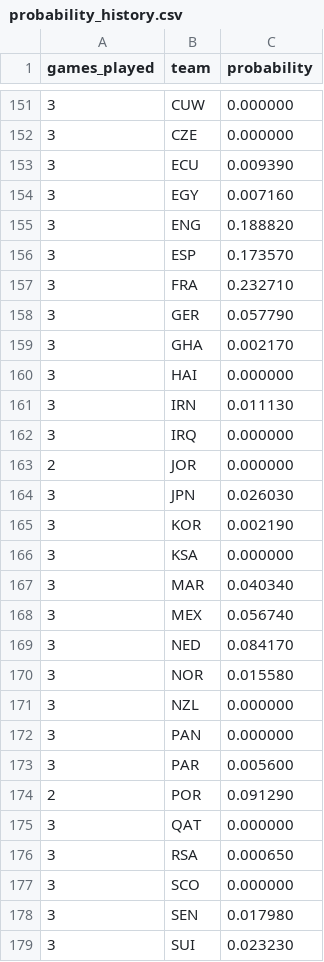
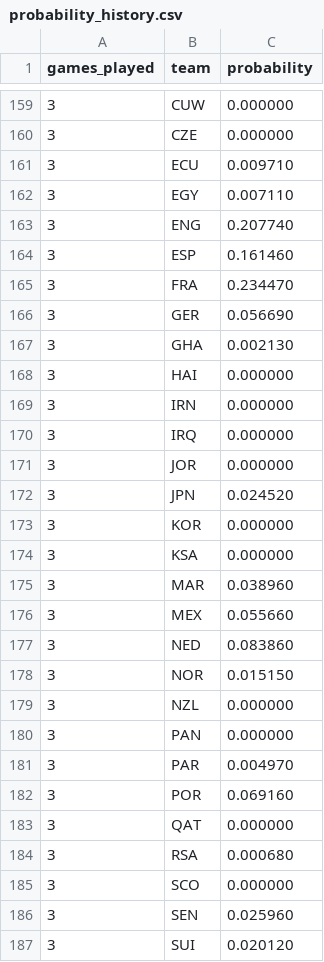
Before and after one commit to mvermeulen/ai, a CSV file: worldcup/data/probability_history.csv, drawn as a sheet; only a part is shown, gaps mark what is left out; the diff covers the shown part only.

```diff
--- a/worldcup/data/probability_history.csv
+++ b/worldcup/data/probability_history.csv
@@ -152,28 +160,28 @@ games_played,team,probability
 3,CZE,0.000000
-3,ECU,0.009390
-3,EGY,0.007160
-3,ENG,0.188820
-3,ESP,0.173570
-3,FRA,0.232710
-3,GER,0.057790
-3,GHA,0.002170
+3,ECU,0.009710
+3,EGY,0.007110
+3,ENG,0.207740
+3,ESP,0.161460
+3,FRA,0.234470
+3,GER,0.056690
+3,GHA,0.002130
 3,HAI,0.000000
-3,IRN,0.011130
+3,IRN,0.000000
 3,IRQ,0.000000
-2,JOR,0.000000
-3,JPN,0.026030
-3,KOR,0.002190
+3,JOR,0.000000
+3,JPN,0.024520
+3,KOR,0.000000
 3,KSA,0.000000
-3,MAR,0.040340
-3,MEX,0.056740
-3,NED,0.084170
-3,NOR,0.015580
+3,MAR,0.038960
+3,MEX,0.055660
+3,NED,0.083860
+3,NOR,0.015150
 3,NZL,0.000000
 3,PAN,0.000000
-3,PAR,0.005600
-2,POR,0.091290
+3,PAR,0.004970
+3,POR,0.069160
 3,QAT,0.000000
-3,RSA,0.000650
+3,RSA,0.000680
 3,SCO,0.000000
-3,SEN,0.017980
-3,SUI,0.023230
+3,SEN,0.025960
+3,SUI,0.020120
```
Also changed, not shown: 11 added rows, 3 removed rows and 17 edited cells elsewhere in this file, worldcup/data/schedule.csv, 3 other files.
